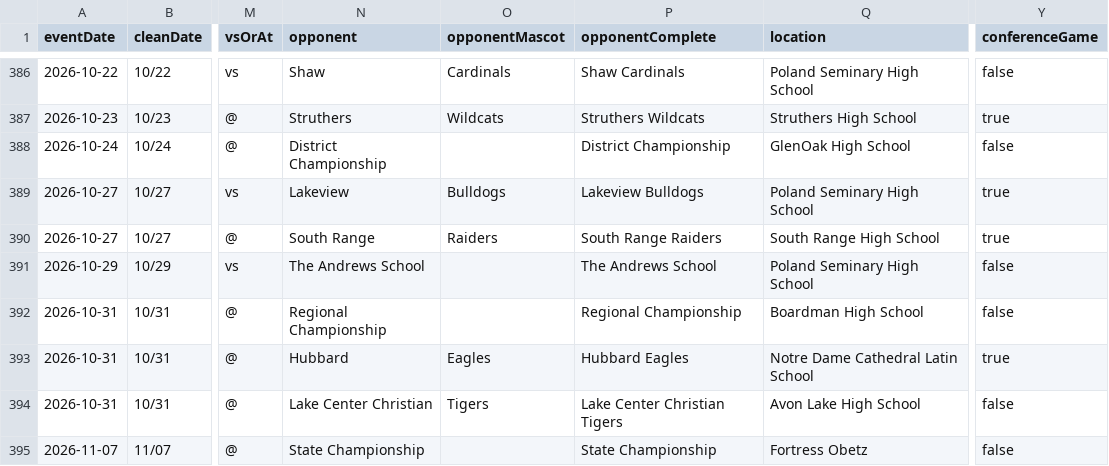
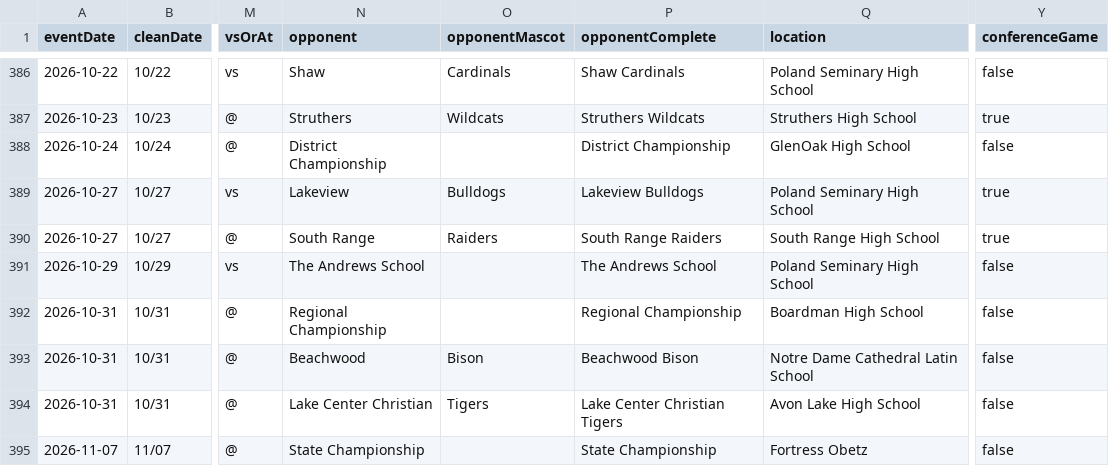
Before and after one commit to nruggieri-poland/schedules, a CSV file: rollups/varsity/combined.csv, drawn as a sheet; only a part is shown, gaps mark what is left out; the diff names each change by its address in the sheet, - before the commit and + after, or states it on an @@ line.

```diff
--- a/rollups/varsity/combined.csv
+++ b/rollups/varsity/combined.csv
-N393 (opponent): Hubbard
+N393 (opponent): Beachwood
-O393 (opponentMascot): Eagles
+O393 (opponentMascot): Bison
-P393 (opponentComplete): Hubbard Eagles
+P393 (opponentComplete): Beachwood Bison
-Y393 (conferenceGame): true
+Y393 (conferenceGame): false
```
Also changed, not shown: rollups/varsity/gameday.csv, rollups/varsity/upcoming.csv, 14 other files.
